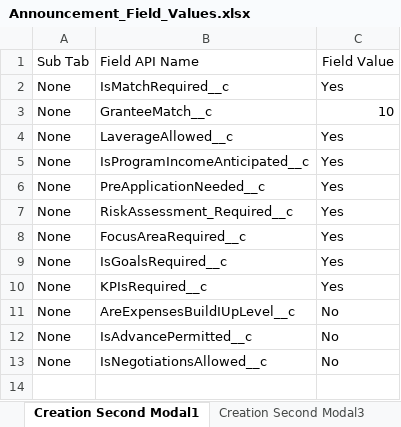
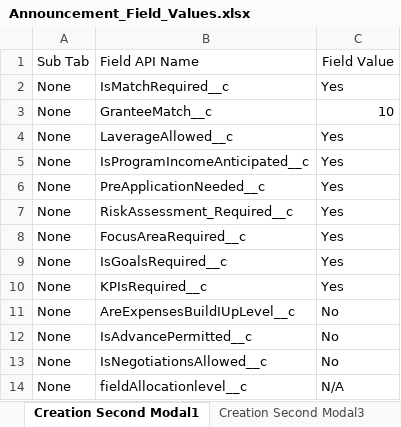
Before and after one commit to DilipHatagale-REISys/govgrants-framework-automation-fw-classic-flows, an Excel workbook: src/main/resources/Announcement_Field_Values.xlsx, sheet Creation Second Modal1, drawn as a sheet; values as stored, in another font and other column widths than the file's, no borders; the diff names each change by its address in the sheet, - before the commit and + after, or states it on an @@ line.

```diff
--- a/src/main/resources/Announcement_Field_Values.xlsx (sheet Creation Second Modal1)
+++ b/src/main/resources/Announcement_Field_Values.xlsx (sheet Creation Second Modal1)
+row 14: None | fieldAllocationlevel__c | N/A
```
Also changed, not shown: sheet Creation of pre-app_nego_yes, sheet Creation Second Modal4, sheet Creation Second Negotiation, sheet Creation Second Modal, 15 other files.
